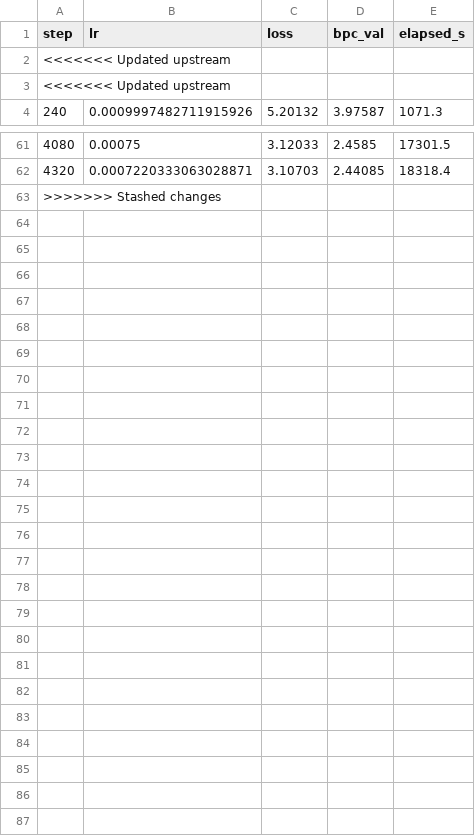
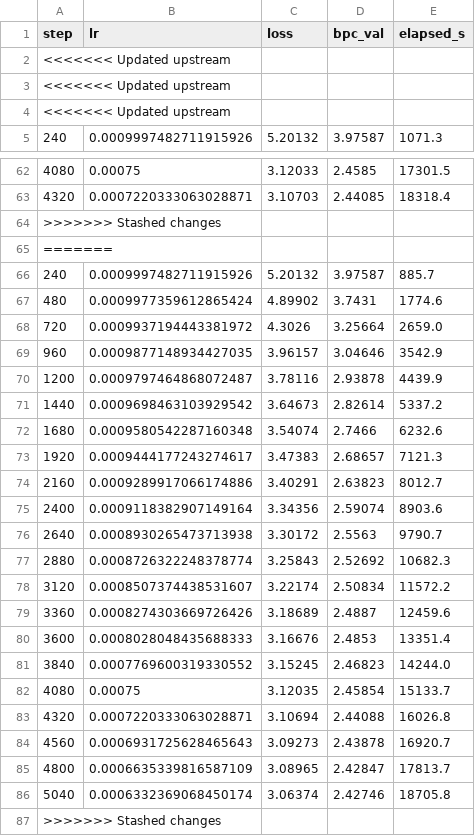
Before and after one commit to Tolu23456/IECNN, a CSV file: results/train_e0_plain_ensemble_eqc_seed2.csv, drawn as a sheet; only a part is shown, gaps mark what is left out.

```diff
--- a/results/train_e0_plain_ensemble_eqc_seed2.csv
+++ b/results/train_e0_plain_ensemble_eqc_seed2.csv
@@ -3,2 +3,3 @@ step,lr,loss,bpc_val,elapsed_s
 <<<<<<< Updated upstream
+<<<<<<< Updated upstream
 240,0.0009997482711915926,5.20132,3.97587,1071.3
@@ -62,2 +63,25 @@ step,lr,loss,bpc_val,elapsed_s
 4320,0.0007220333063028871,3.10703,2.44085,18318.4
+>>>>>>> Stashed changes
+=======
+240,0.0009997482711915926,5.20132,3.97587,885.7
+480,0.0009977359612865424,4.89902,3.7431,1774.6
+720,0.0009937194443381972,4.3026,3.25664,2659.0
+960,0.0009877148934427035,3.96157,3.04646,3542.9
+1200,0.0009797464868072487,3.78116,2.93878,4439.9
+1440,0.0009698463103929542,3.64673,2.82614,5337.2
+1680,0.0009580542287160348,3.54074,2.7466,6232.6
+1920,0.0009444177243274617,3.47383,2.68657,7121.3
+2160,0.0009289917066174886,3.40291,2.63823,8012.7
+2400,0.0009118382907149164,3.34356,2.59074,8903.6
+2640,0.0008930265473713938,3.30172,2.5563,9790.7
+2880,0.0008726322248378774,3.25843,2.52692,10682.3
+3120,0.0008507374438531607,3.22174,2.50834,11572.2
+3360,0.0008274303669726426,3.18689,2.4887,12459.6
+3600,0.0008028048435688333,3.16676,2.4853,13351.4
+3840,0.0007769600319330552,3.15245,2.46823,14244.0
+4080,0.00075,3.12035,2.45854,15133.7
+4320,0.0007220333063028871,3.10694,2.44088,16026.8
+4560,0.0006931725628465643,3.09273,2.43878,16920.7
+4800,0.0006635339816587109,3.08965,2.42847,17813.7
+5040,0.0006332369068450174,3.06374,2.42746,18705.8
 >>>>>>> Stashed changes
```
